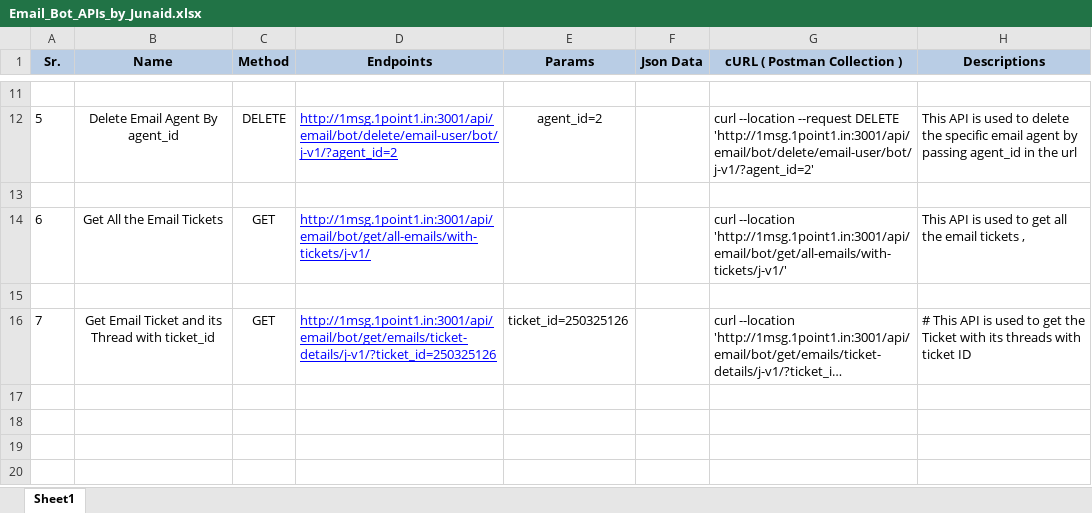
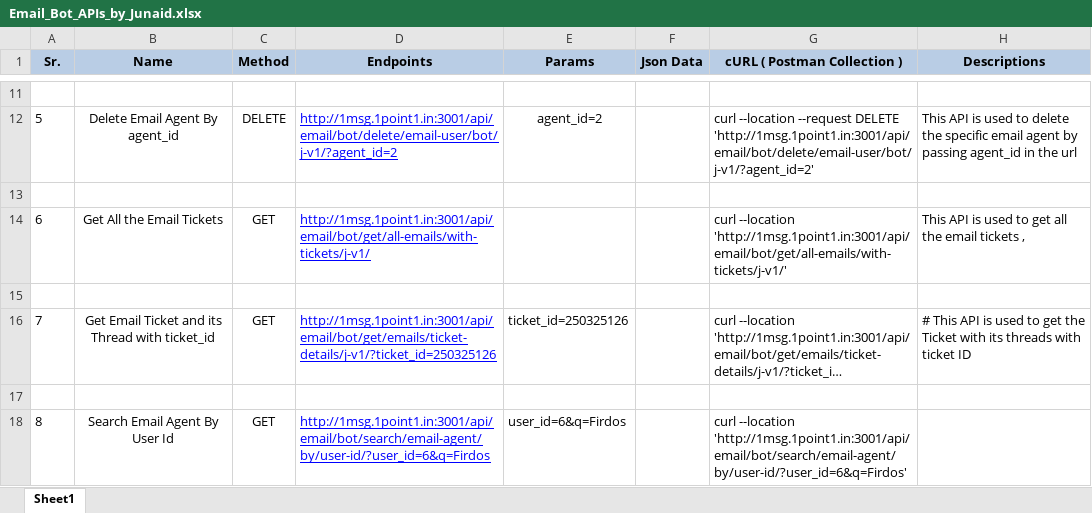
Before and after one commit to junaid982/BotHub_APIs, an Excel workbook: Email_Bot_APIs_by_Junaid.xlsx, sheet Sheet1, drawn as a sheet; only a part is shown, gaps mark what is left out; long unchanged cells end in …; values as stored, in another font and other column widths than the file's, no borders; the diff names each change by its address in the sheet, - before the commit and + after, or states it on an @@ line.

```diff
--- a/Email_Bot_APIs_by_Junaid.xlsx (sheet Sheet1)
+++ b/Email_Bot_APIs_by_Junaid.xlsx (sheet Sheet1)
+row 17: (empty)
+row 18: 8 | Search Email Agent By User Id | GET | http://1msg.1point1.in:3001/api/email/bot/search/email-agent/by/user-id/?user_id=6&q=Firdos | user_id=6&q=Firdos |  | curl --location 'http://1msg.1point1.in:3001/api/email/bot/search/email-agent/by/user-id/?user_id=6&q=Firdos'
```
Also changed, not shown: Authentication_&_Voice_Bot_APIs_by_Puru.xlsx, ChatBot_API.xlsx.
